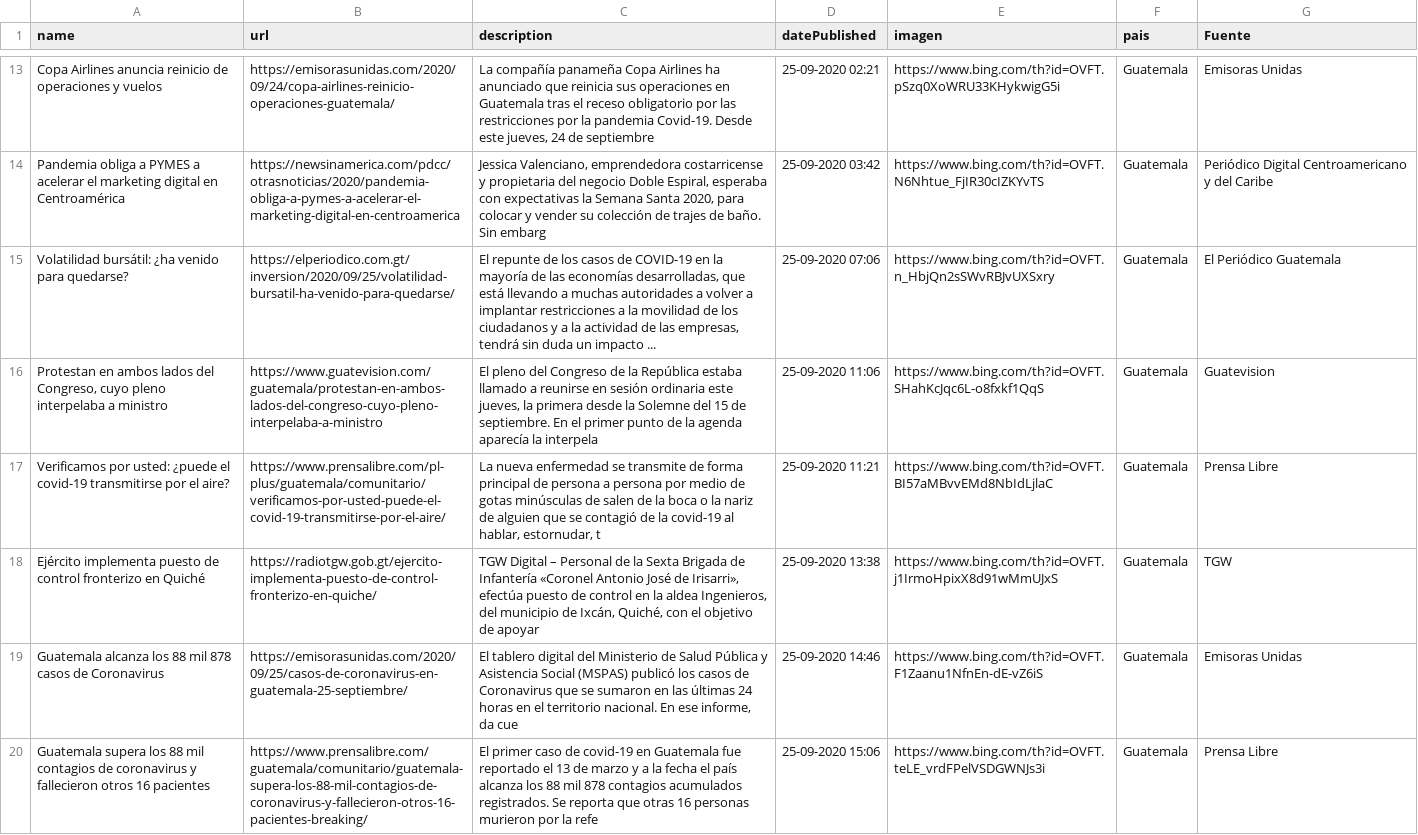
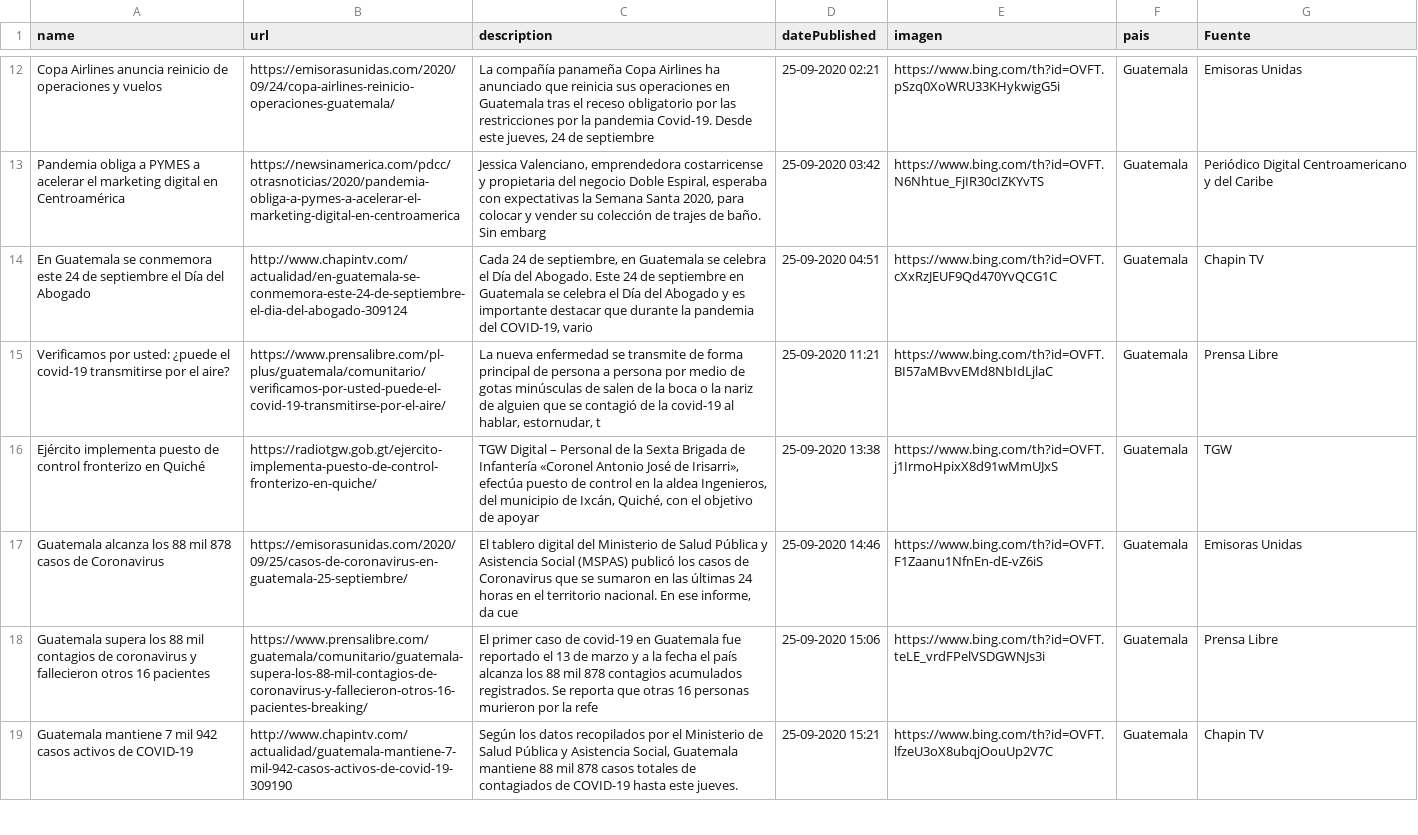
Before and after one commit to Sud-Austral/Datos_Guatemala, a CSV file: bing/news/Guatemala.csv, drawn as a sheet; only a part is shown, gaps mark what is left out; the shorter side is filled out with more unchanged rows; removed rows and columns are numbered as before the commit, all else as after; the diff covers the shown part only; the diff names each change by its address in the sheet, - before the commit and + after, or states it on an @@ line.

```diff
--- a/bing/news/Guatemala.csv
+++ b/bing/news/Guatemala.csv
-row 15: Volatilidad bursátil: ¿ha venido para quedarse? | https://elperiodico.com.gt/inversion/2020/09/25/volatilidad-bursatil-ha-venido-para-quedarse/ | El repunte de los casos de COVID-19 en la mayoría de las economías desarrolladas, que está llevando a muchas autoridades a volver a implantar restricciones a la movilidad de los ciudadanos y a la actividad de las empresas, tendrá sin duda un impacto ... | 25-09-2020 07:06 | https://www.bing.com/th?id=OVFT.n_HbjQn2sSWvRBJvUXSxry | Guatemala | El Periódico Guatemala
-row 16: Protestan en ambos lados del Congreso, cuyo pleno interpelaba a ministro | https://www.guatevision.com/guatemala/protestan-en-ambos-lados-del-congreso-cuyo-pleno-interpelaba-a-ministro | El pleno del Congreso de la República estaba llamado a reunirse en sesión ordinaria este jueves, la primera desde la Solemne del 15 de septiembre. En el primer punto de la agenda aparecía la interpela | 25-09-2020 11:06 | https://www.bing.com/th?id=OVFT.SHahKcJqc6L-o8fxkf1QqS | Guatemala | Guatevision
+row 14: En Guatemala se conmemora este 24 de septiembre el Día del Abogado | http://www.chapintv.com/actualidad/en-guatemala-se-conmemora-este-24-de-septiembre-el-dia-del-abogado-309124 | Cada 24 de septiembre, en Guatemala se celebra el Día del Abogado. Este 24 de septiembre en Guatemala se celebra el Día del Abogado y es importante destacar que durante la pandemia del COVID-19, vario | 25-09-2020 04:51 | https://www.bing.com/th?id=OVFT.cXxRzJEUF9Qd470YvQCG1C | Guatemala | Chapin TV
```
Also changed, not shown: 3 added rows and 3 removed rows elsewhere in this file, Twitter/Tweet.csv.
